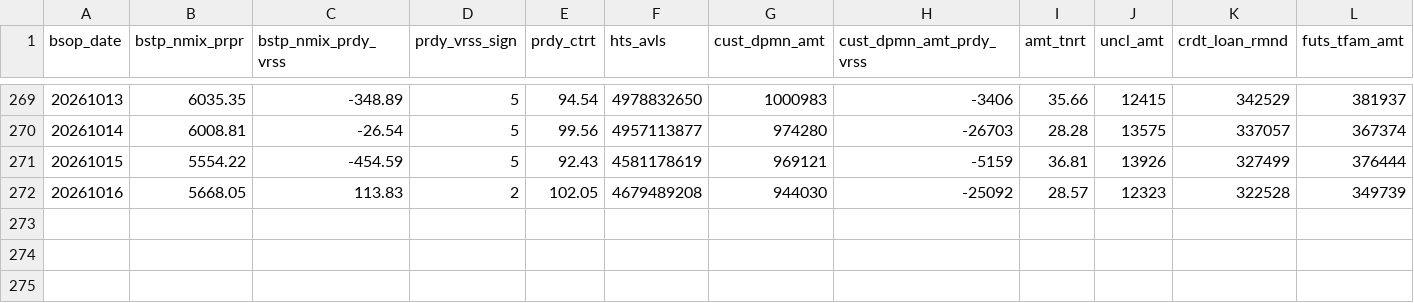
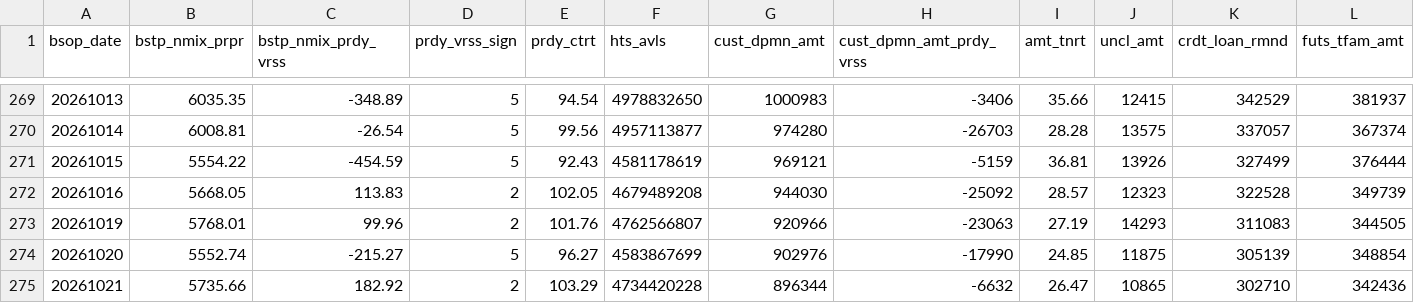
Before and after one commit to JH-src/kr-market-daily, a CSV file: data/kis/mktfunds.csv, drawn as a sheet; only a part is shown, gaps mark what is left out; rows hold the shown columns only; the diff names each change by its address in the sheet, - before the commit and + after, or states it on an @@ line.

```diff
--- a/data/kis/mktfunds.csv
+++ b/data/kis/mktfunds.csv
+row 273: 20261019 | 5768.01 | 99.96 | 2 | 101.76 | 4762566807 | 920966 | -23063 | 27.19 | 14293 | 311083 | 344505
+row 274: 20261020 | 5552.74 | -215.27 | 5 | 96.27 | 4583867699 | 902976 | -17990 | 24.85 | 11875 | 305139 | 348854
+row 275: 20261021 | 5735.66 | 182.92 | 2 | 103.29 | 4734420228 | 896344 | -6632 | 26.47 | 10865 | 302710 | 342436
```
Also changed, not shown: data/kis/mkt_investor_kosdaq.csv, data/kis/mkt_investor_kospi.csv, 3 other files.
